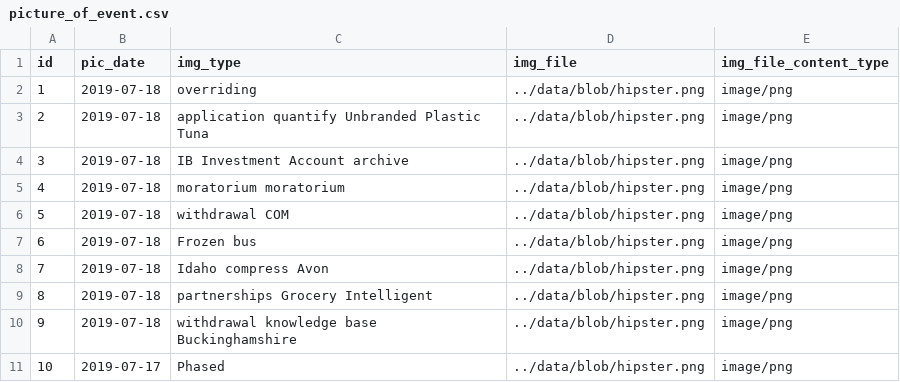
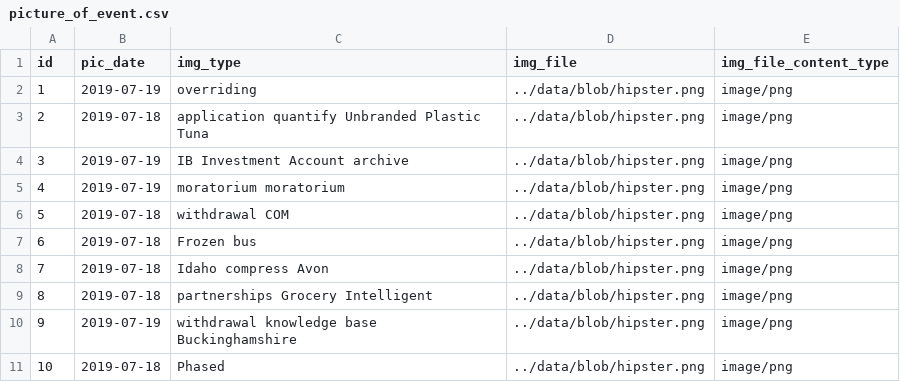
Before and after one commit to gsingh/platemill-backend, a CSV file: src/main/resources/config/liquibase/data/picture_of_event.csv, drawn as a sheet.

```diff
--- a/src/main/resources/config/liquibase/data/picture_of_event.csv
+++ b/src/main/resources/config/liquibase/data/picture_of_event.csv
@@ -1,6 +1,6 @@
 id;pic_date;img_type;img_file;img_file_content_type
-1;2019-07-18;overriding;../data/blob/hipster.png;image/png
+1;2019-07-19;overriding;../data/blob/hipster.png;image/png
 2;2019-07-18;application quantify Unbranded Plastic Tuna;../data/blob/hipster.png;image/png
-3;2019-07-18;IB Investment Account archive;../data/blob/hipster.png;image/png
-4;2019-07-18;moratorium moratorium;../data/blob/hipster.png;image/png
+3;2019-07-19;IB Investment Account archive;../data/blob/hipster.png;image/png
+4;2019-07-19;moratorium moratorium;../data/blob/hipster.png;image/png
 5;2019-07-18;withdrawal COM;../data/blob/hipster.png;image/png
@@ -9,3 +9,3 @@ id;pic_date;img_type;img_file;img_file_content_type
 8;2019-07-18;partnerships Grocery Intelligent;../data/blob/hipster.png;image/png
-9;2019-07-18;withdrawal knowledge base Buckinghamshire;../data/blob/hipster.png;image/png
-10;2019-07-17;Phased;../data/blob/hipster.png;image/png
+9;2019-07-19;withdrawal knowledge base Buckinghamshire;../data/blob/hipster.png;image/png
+10;2019-07-18;Phased;../data/blob/hipster.png;image/png
```
Also changed, not shown: src/main/resources/config/liquibase/data/event_of_plate_mill.csv, src/main/resources/config/liquibase/data/heavy_plate_finished.csv, 51 other files.
